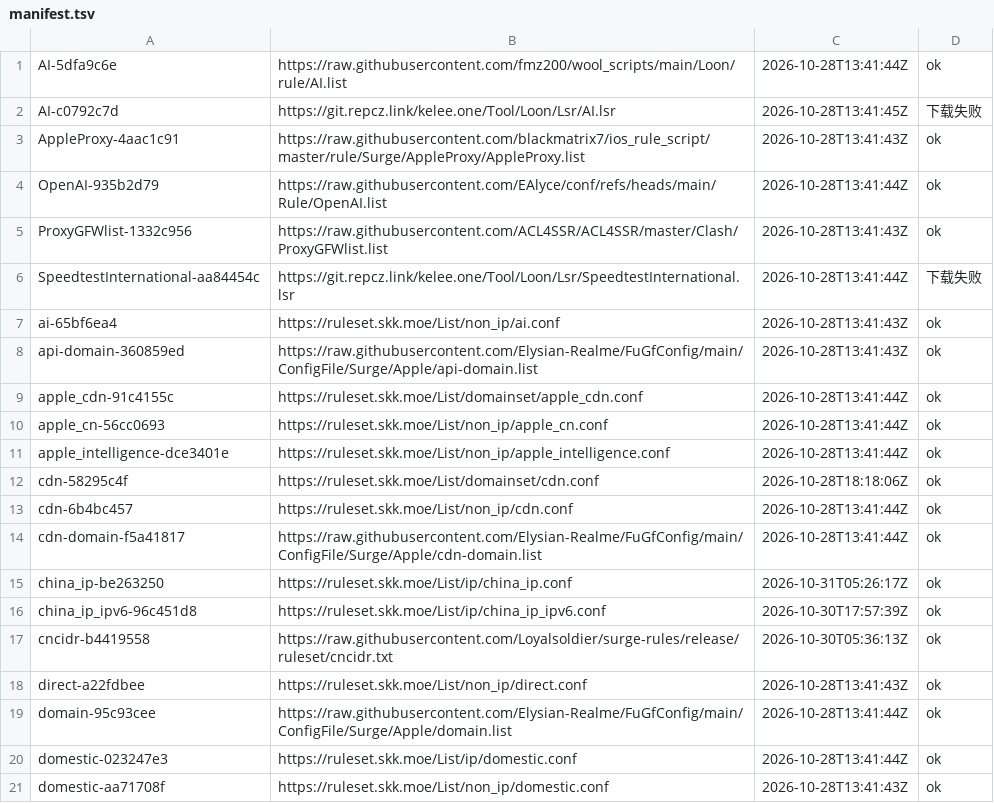
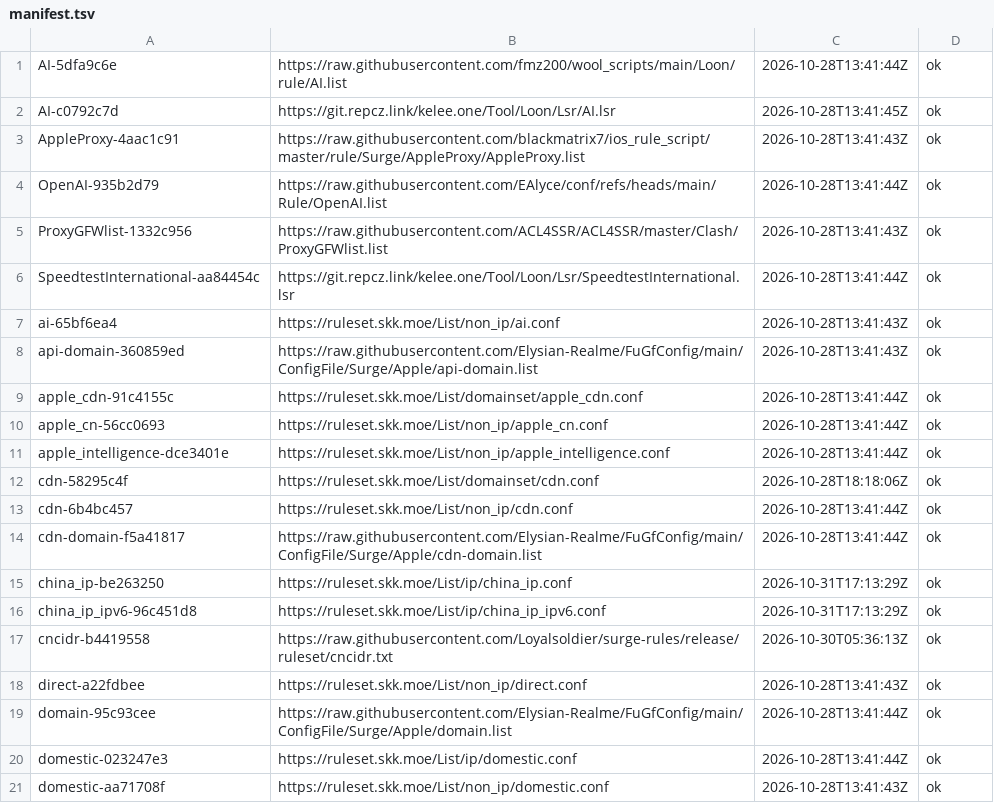
Before and after one commit to justin0406/Rules, a TSV file: .github/upstream-cache/manifest.tsv, drawn as a sheet; only a part is shown.

```diff
--- a/.github/upstream-cache/manifest.tsv
+++ b/.github/upstream-cache/manifest.tsv
@@ -1,3 +1,3 @@
 AI-5dfa9c6e	https://raw.githubusercontent.com/fmz200/wool_scripts/main/Loon/rule/AI.list	2026-10-28T13:41:44Z	ok
-AI-c0792c7d	https://git.repcz.link/kelee.one/Tool/Loon/Lsr/AI.lsr	2026-10-28T13:41:45Z	下载失败
+AI-c0792c7d	https://git.repcz.link/kelee.one/Tool/Loon/Lsr/AI.lsr	2026-10-28T13:41:45Z	ok
 AppleProxy-4aac1c91	https://raw.githubusercontent.com/blackmatrix7/ios_rule_script/master/rule/Surge/AppleProxy/AppleProxy.list	2026-10-28T13:41:43Z	ok
@@ -5,3 +5,3 @@ OpenAI-935b2d79	https://raw.githubusercontent.com/EAlyce/conf/refs/heads/main/Ru
 ProxyGFWlist-1332c956	https://raw.githubusercontent.com/ACL4SSR/ACL4SSR/master/Clash/ProxyGFWlist.list	2026-10-28T13:41:43Z	ok
-SpeedtestInternational-aa84454c	https://git.repcz.link/kelee.one/Tool/Loon/Lsr/SpeedtestInternational.lsr	2026-10-28T13:41:44Z	下载失败
+SpeedtestInternational-aa84454c	https://git.repcz.link/kelee.one/Tool/Loon/Lsr/SpeedtestInternational.lsr	2026-10-28T13:41:44Z	ok
 ai-65bf6ea4	https://ruleset.skk.moe/List/non_ip/ai.conf	2026-10-28T13:41:43Z	ok
@@ -14,4 +14,4 @@ cdn-6b4bc457	https://ruleset.skk.moe/List/non_ip/cdn.conf	2026-10-28T13:41:44Z	o
 cdn-domain-f5a41817	https://raw.githubusercontent.com/Elysian-Realme/FuGfConfig/main/ConfigFile/Surge/Apple/cdn-domain.list	2026-10-28T13:41:44Z	ok
-china_ip-be263250	https://ruleset.skk.moe/List/ip/china_ip.conf	2026-10-31T05:26:17Z	ok
-china_ip_ipv6-96c451d8	https://ruleset.skk.moe/List/ip/china_ip_ipv6.conf	2026-10-30T17:57:39Z	ok
+china_ip-be263250	https://ruleset.skk.moe/List/ip/china_ip.conf	2026-10-31T17:13:29Z	ok
+china_ip_ipv6-96c451d8	https://ruleset.skk.moe/List/ip/china_ip_ipv6.conf	2026-10-31T17:13:29Z	ok
 cncidr-b4419558	https://raw.githubusercontent.com/Loyalsoldier/surge-rules/release/ruleset/cncidr.txt	2026-10-30T05:36:13Z	ok
```
Also changed, not shown: 7 other files.
